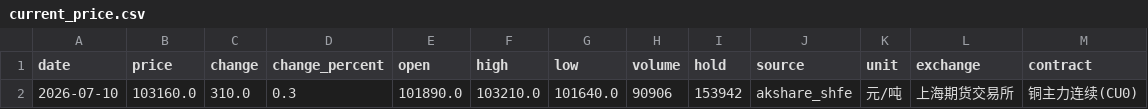
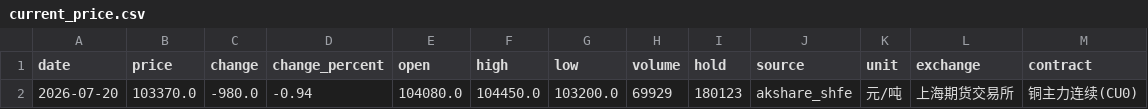
Before and after one commit to YangWan1998/openclaw-skills, a CSV file: copper-price-predictor/data/current_price.csv, drawn as a sheet.

```diff
--- a/copper-price-predictor/data/current_price.csv
+++ b/copper-price-predictor/data/current_price.csv
@@ -1,2 +1,2 @@
 date,price,change,change_percent,open,high,low,volume,hold,source,unit,exchange,contract
-2026-07-10,103160.0,310.0,0.3,101890.0,103210.0,101640.0,90906,153942,akshare_shfe,元/吨,上海期货交易所,铜主力连续(CU0)
+2026-07-20,103370.0,-980.0,-0.94,104080.0,104450.0,103200.0,69929,180123,akshare_shfe,元/吨,上海期货交易所,铜主力连续(CU0)
```
Also changed, not shown: copper-price-predictor/data/latest_news.csv, copper-price-predictor/data/latest_prediction.csv, 9 other files.
